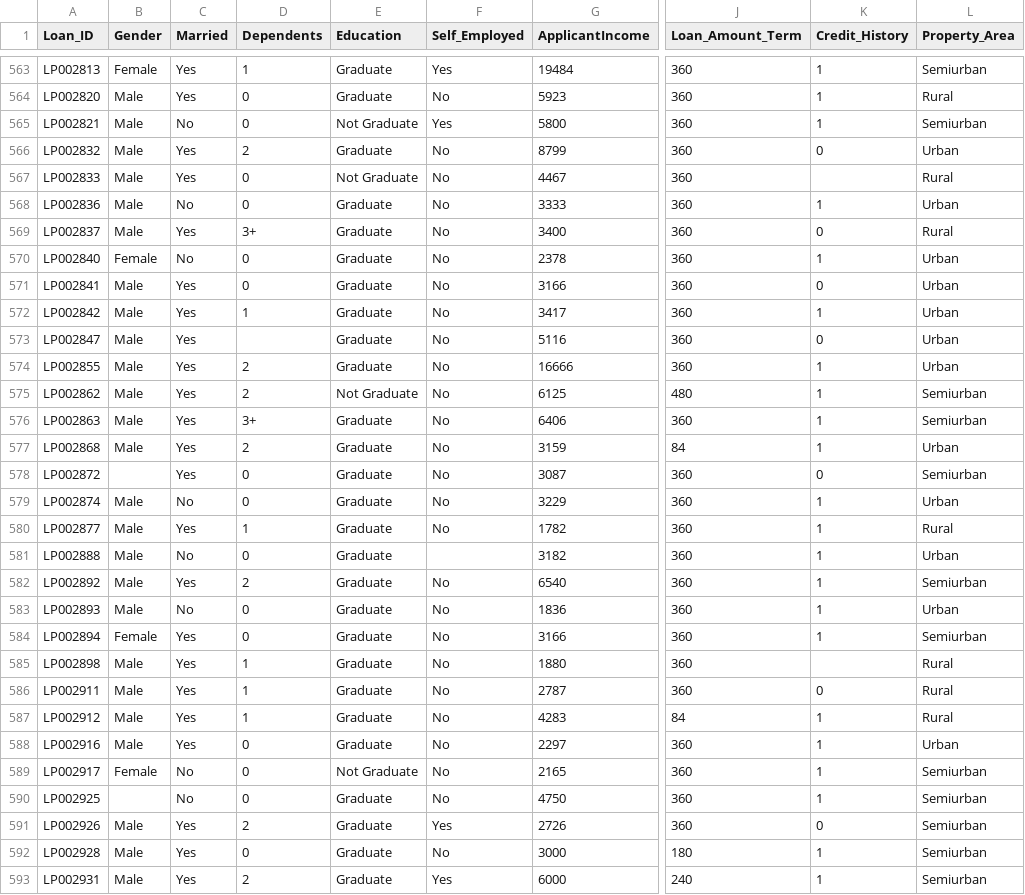
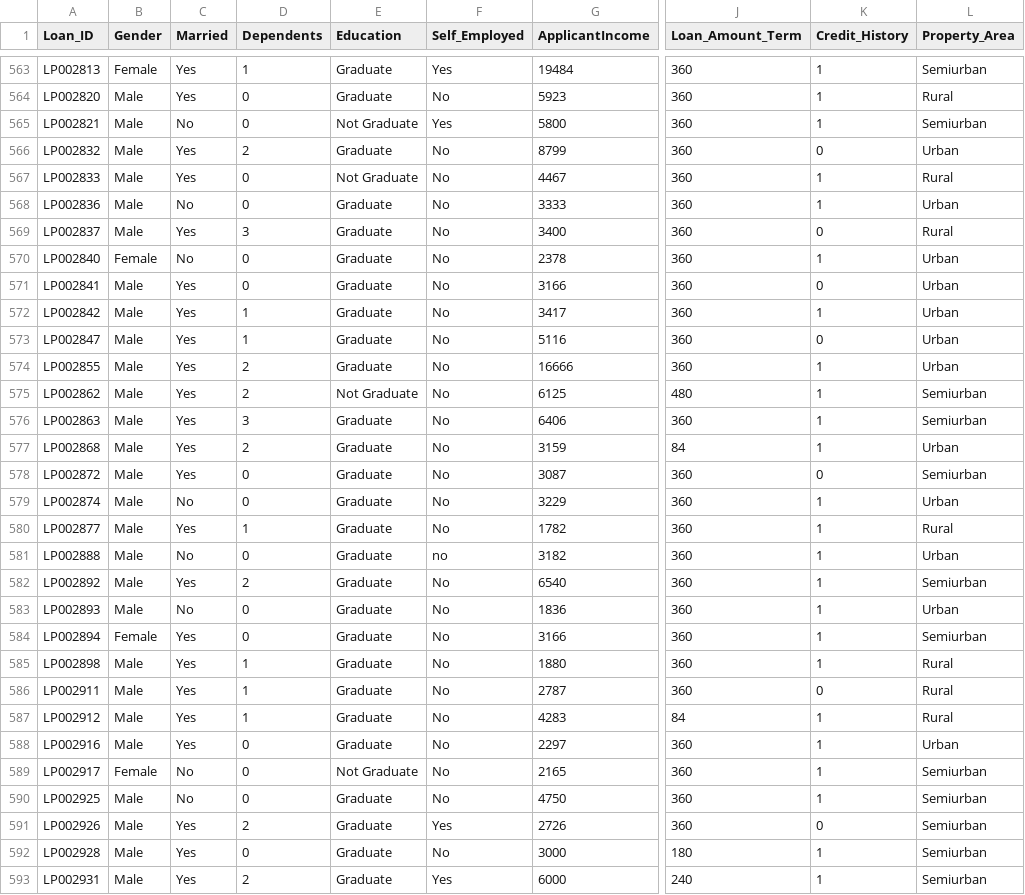
Before and after one commit to adsamardeep/Tableau-Projects, a CSV file: Loan Application/Loan_Approval_Data.csv, drawn as a sheet; only a part is shown, gaps mark what is left out; the diff covers the shown part only; the diff names each change by its address in the sheet, - before the commit and + after, or states it on an @@ line.

```diff
--- a/Loan Application/Loan_Approval_Data.csv
+++ b/Loan Application/Loan_Approval_Data.csv
-K567 (Credit_History): (empty)
+K567 (Credit_History): 1
-D569 (Dependents): 3+
+D569 (Dependents): 3
-D573 (Dependents): (empty)
+D573 (Dependents): 1
-D576 (Dependents): 3+
+D576 (Dependents): 3
-B578 (Gender): (empty)
+B578 (Gender): Male
-F581 (Self_Employed): (empty)
+F581 (Self_Employed): no
-K585 (Credit_History): (empty)
+K585 (Credit_History): 1
-B590 (Gender): (empty)
+B590 (Gender): Male
```
Also changed, not shown: 192 edited cells elsewhere in this file.
